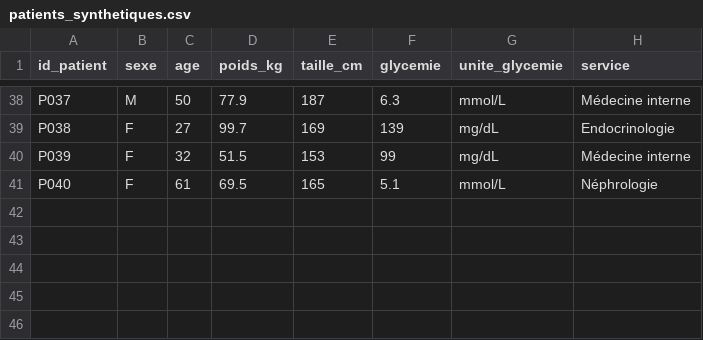
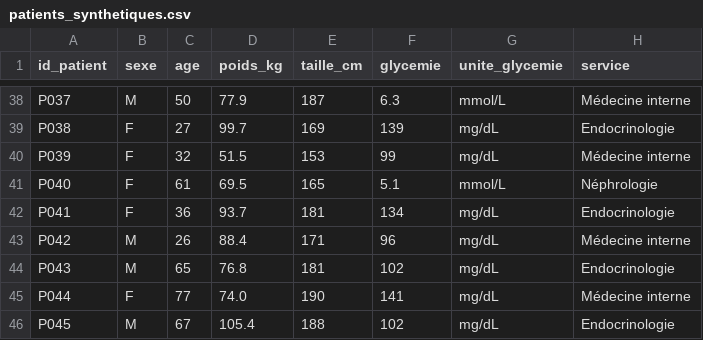
Before and after one commit to Lille-Health-Data-Science/td-git-sante, a CSV file: data/patients_synthetiques.csv, drawn as a sheet; only a part is shown, gaps mark what is left out; the diff names each change by its address in the sheet, - before the commit and + after, or states it on an @@ line.

Commit message:
feat: ajouter cinq patients à la cohorte

```diff
--- a/data/patients_synthetiques.csv
+++ b/data/patients_synthetiques.csv
+row 42: P041 | F | 36 | 93.7 | 181 | 134 | mg/dL | Endocrinologie
+row 43: P042 | M | 26 | 88.4 | 171 | 96 | mg/dL | Médecine interne
+row 44: P043 | M | 65 | 76.8 | 181 | 102 | mg/dL | Endocrinologie
+row 45: P044 | F | 77 | 74.0 | 190 | 141 | mg/dL | Médecine interne
+row 46: P045 | M | 67 | 105.4 | 188 | 102 | mg/dL | Endocrinologie
```
Also changed, not shown: 1 other file.
